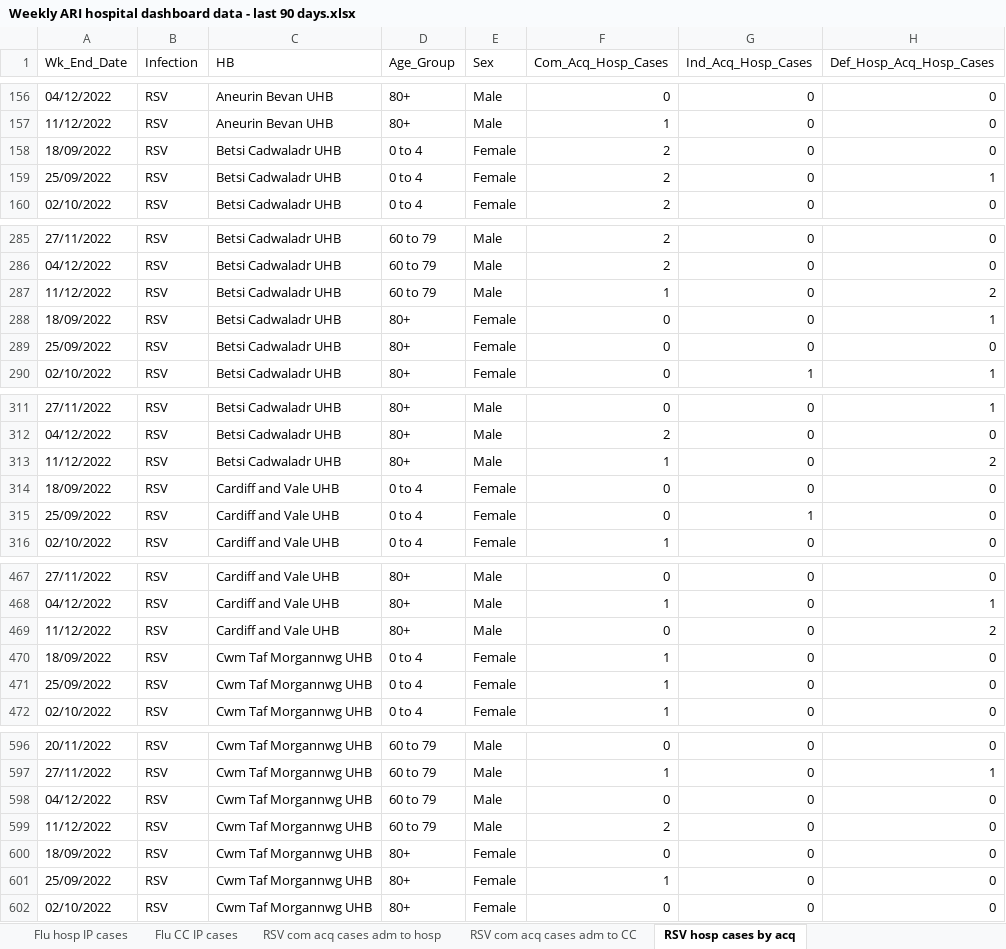
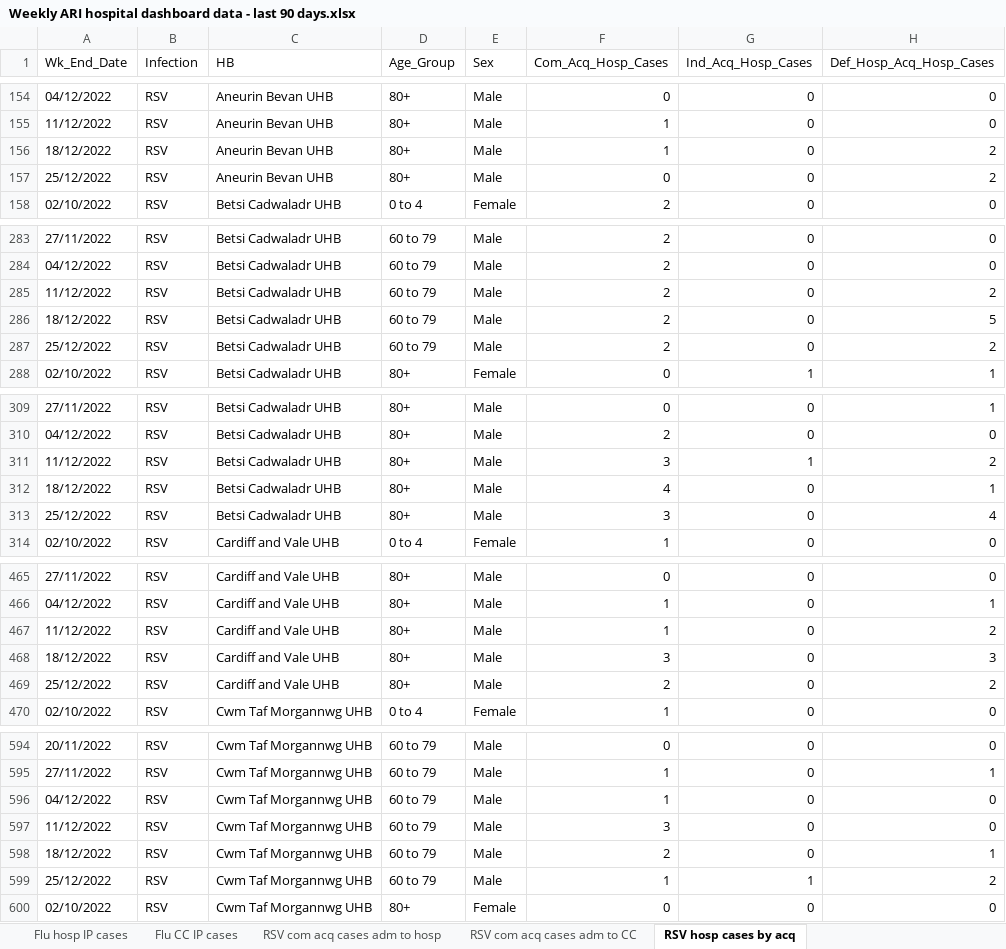
Before and after one commit to NIHR-BI/2023_24_Flu_data_upload, an Excel workbook: Weekly ARI hospital dashboard data - last 90 days.xlsx, sheet RSV hosp cases by acq, drawn as a sheet; only a part is shown, gaps mark what is left out; values as stored, in another font and other column widths than the file's, no borders; removed rows and columns are numbered as before the commit, all else as after; the diff covers the shown part only; the diff names each change by its address in the sheet, - before the commit and + after, or states it on an @@ line.

```diff
--- a/Weekly ARI hospital dashboard data - last 90 days.xlsx (sheet RSV hosp cases by acq)
+++ b/Weekly ARI hospital dashboard data - last 90 days.xlsx (sheet RSV hosp cases by acq)
-row 158: 18/09/2022 | RSV | Betsi Cadwaladr UHB | 0 to 4 | Female | 2 | 0 | 0
-row 159: 25/09/2022 | RSV | Betsi Cadwaladr UHB | 0 to 4 | Female | 2 | 0 | 1
+row 156: 18/12/2022 | RSV | Aneurin Bevan UHB | 80+ | Male | 1 | 0 | 2
+row 157: 25/12/2022 | RSV | Aneurin Bevan UHB | 80+ | Male | 0 | 0 | 2
-F285 (Com_Acq_Hosp_Cases): 1
+F285 (Com_Acq_Hosp_Cases): 2
-row 288: 18/09/2022 | RSV | Betsi Cadwaladr UHB | 80+ | Female | 0 | 0 | 1
-row 289: 25/09/2022 | RSV | Betsi Cadwaladr UHB | 80+ | Female | 0 | 0 | 0
+row 286: 18/12/2022 | RSV | Betsi Cadwaladr UHB | 60 to 79 | Male | 2 | 0 | 5
+row 287: 25/12/2022 | RSV | Betsi Cadwaladr UHB | 60 to 79 | Male | 2 | 0 | 2
-F311 (Com_Acq_Hosp_Cases): 1
+F311 (Com_Acq_Hosp_Cases): 3
-G311 (Ind_Acq_Hosp_Cases): 0
+G311 (Ind_Acq_Hosp_Cases): 1
-row 314: 18/09/2022 | RSV | Cardiff and Vale UHB | 0 to 4 | Female | 0 | 0 | 0
-row 315: 25/09/2022 | RSV | Cardiff and Vale UHB | 0 to 4 | Female | 0 | 1 | 0
+row 312: 18/12/2022 | RSV | Betsi Cadwaladr UHB | 80+ | Male | 4 | 0 | 1
+row 313: 25/12/2022 | RSV | Betsi Cadwaladr UHB | 80+ | Male | 3 | 0 | 4
-F467 (Com_Acq_Hosp_Cases): 0
+F467 (Com_Acq_Hosp_Cases): 1
-row 470: 18/09/2022 | RSV | Cwm Taf Morgannwg UHB | 0 to 4 | Female | 1 | 0 | 0
-row 471: 25/09/2022 | RSV | Cwm Taf Morgannwg UHB | 0 to 4 | Female | 1 | 0 | 0
+row 468: 18/12/2022 | RSV | Cardiff and Vale UHB | 80+ | Male | 3 | 0 | 3
+row 469: 25/12/2022 | RSV | Cardiff and Vale UHB | 80+ | Male | 2 | 0 | 2
-F596 (Com_Acq_Hosp_Cases): 0
+F596 (Com_Acq_Hosp_Cases): 1
-F597 (Com_Acq_Hosp_Cases): 2
+F597 (Com_Acq_Hosp_Cases): 3
-row 600: 18/09/2022 | RSV | Cwm Taf Morgannwg UHB | 80+ | Female | 0 | 0 | 0
-row 601: 25/09/2022 | RSV | Cwm Taf Morgannwg UHB | 80+ | Female | 1 | 0 | 0
+row 598: 18/12/2022 | RSV | Cwm Taf Morgannwg UHB | 60 to 79 | Male | 2 | 0 | 1
+row 599: 25/12/2022 | RSV | Cwm Taf Morgannwg UHB | 60 to 79 | Male | 1 | 1 | 2
```
Also changed, not shown: 47 added rows, 47 removed rows and 530 edited cells elsewhere in this sheet, sheet RSV hosp IP cases, sheet Flu hosp IP cases, sheet Flu hosp cases by acq, sheet Flu com acq cases adm to hosp, sheet RSV com acq cases adm to hosp, sheet Flu CC IP cases, 5 more sheets.
